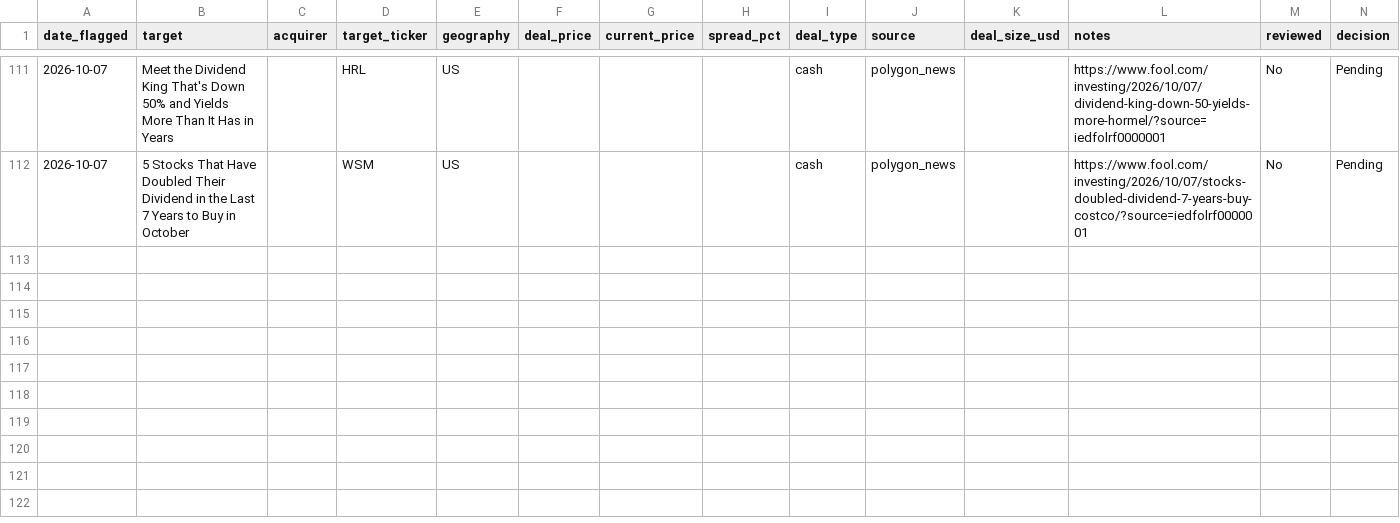
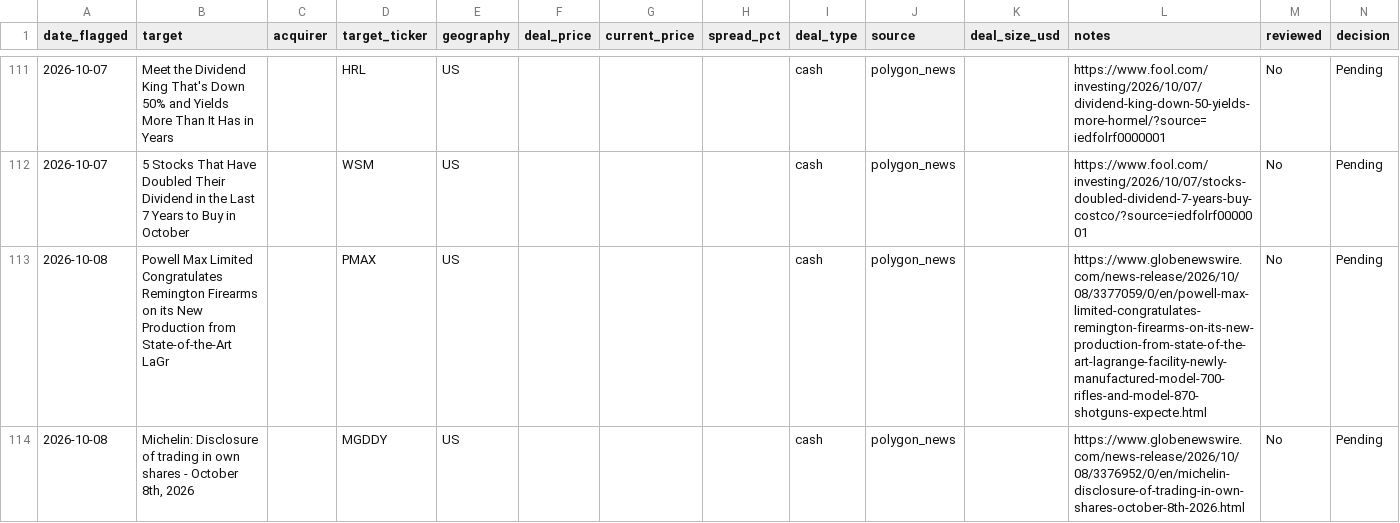
Before and after one commit to Chyde2010/merger_arb_test, a CSV file: data/candidates.csv, drawn as a sheet; only a part is shown, gaps mark what is left out.

```diff
--- a/data/candidates.csv
+++ b/data/candidates.csv
@@ -112 +112,3 @@ date_flagged,target,acquirer,target_ticker,geography,deal_price,current_price,sp
 2026-10-07,5 Stocks That Have Doubled Their Dividend in the Last 7 Years to Buy in October,,WSM,US,,,,cash,polygon_news,,https://www.fool.com/investing/2026/10/07/stocks-doubled-dividend-7-years-buy-costco/?source=iedfolrf0000001,No,Pending
+2026-10-08,Powell Max Limited Congratulates Remington Firearms on its New Production from State-of-the-Art LaGr,,PMAX,US,,,,cash,polygon_news,,https://www.globenewswire.com/news-release/2026/10/08/3377059/0/en/powell-max-limited-congratulates-remington-firearms-on-its-new-production-from-state-of-the-art-lagrange-facility-newly-manufactured-model-700-rifles-and-model-870-shotguns-expecte.html,No,Pending
+2026-10-08,"Michelin: Disclosure of trading in own shares - October 8th, 2026",,MGDDY,US,,,,cash,polygon_news,,https://www.globenewswire.com/news-release/2026/10/08/3376952/0/en/michelin-disclosure-of-trading-in-own-shares-october-8th-2026.html,No,Pending
```
Also changed, not shown: data/performance.csv, 1 other file.
